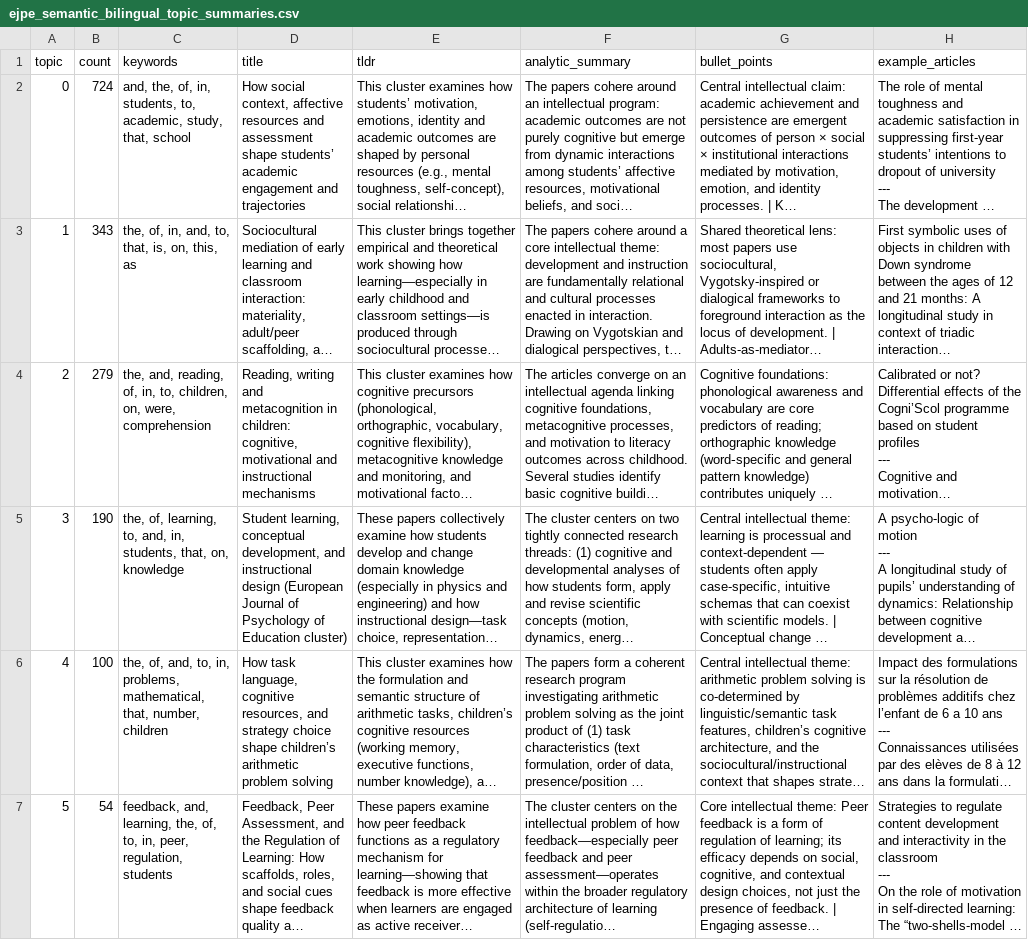
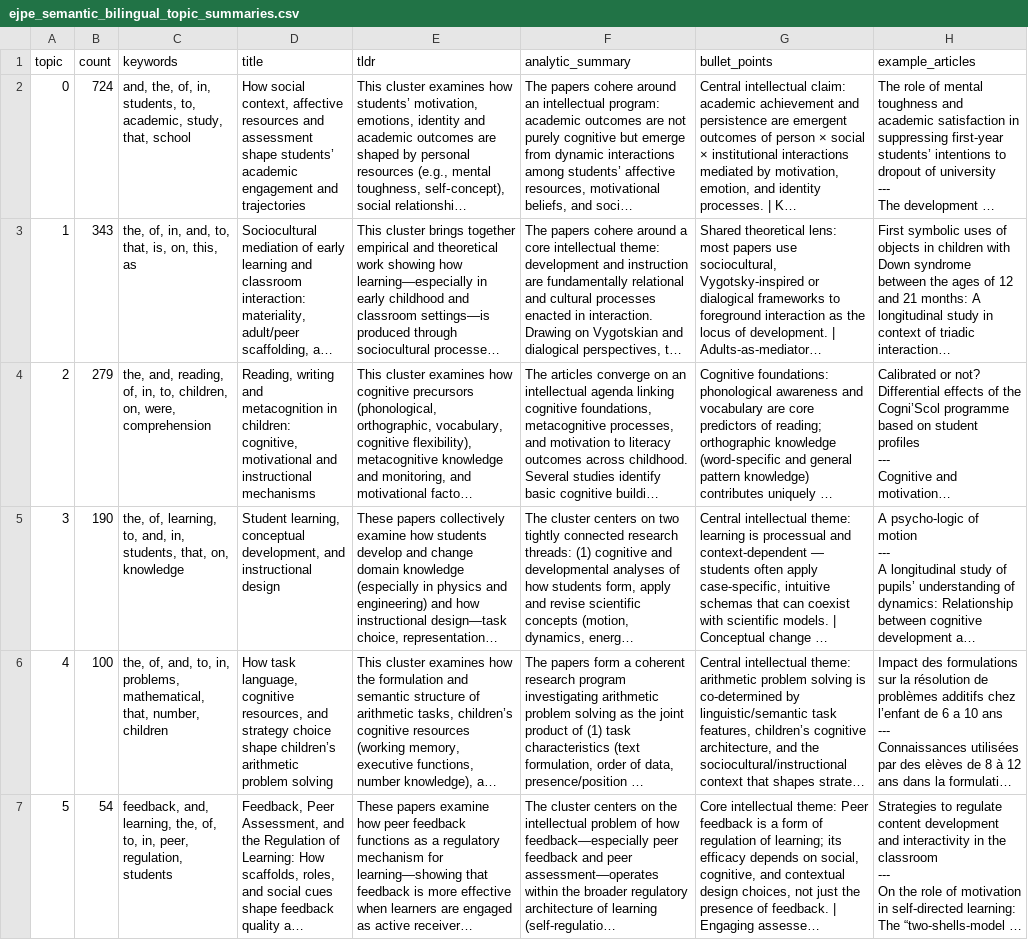
Before and after one commit to Cpsaltis-max/ejpe-40-years, a CSV file: data/ejpe_semantic_bilingual_topic_summaries.csv, drawn as a sheet; only a part is shown; long unchanged cells end in …; the diff covers the shown part only; the diff names each change by its address in the sheet, - before the commit and + after, or states it on an @@ line.

```diff
--- a/data/ejpe_semantic_bilingual_topic_summaries.csv
+++ b/data/ejpe_semantic_bilingual_topic_summaries.csv
-D5 (title): …instructional design (European Journal of Psychology of Education cluster)
+D5 (title): …instructional design
```
Also changed, not shown: 1 edited cell elsewhere in this file, 24 other files.
